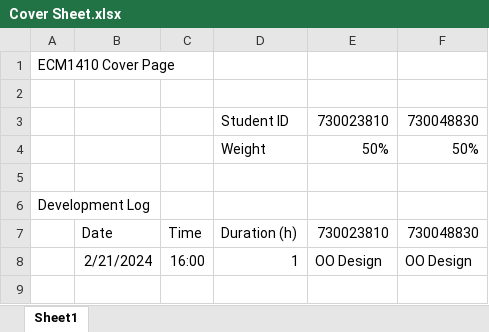
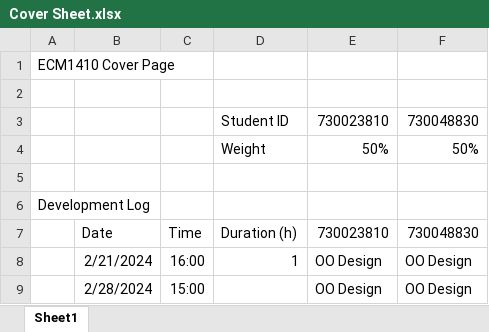
Before and after one commit to Edguardia/ECM1410-Cycling-Coursework, an Excel workbook: res/Cover Sheet.xlsx, sheet Sheet1, drawn as a sheet; values as stored, in another font and other column widths than the file's, no borders; the diff names each change by its address in the sheet, - before the commit and + after, or states it on an @@ line.

```diff
--- a/res/Cover Sheet.xlsx (sheet Sheet1)
+++ b/res/Cover Sheet.xlsx (sheet Sheet1)
+row 9:  | 2/28/2024 | 15:00 |  | OO Design | OO Design
```
Also changed, not shown: 3 other files.
